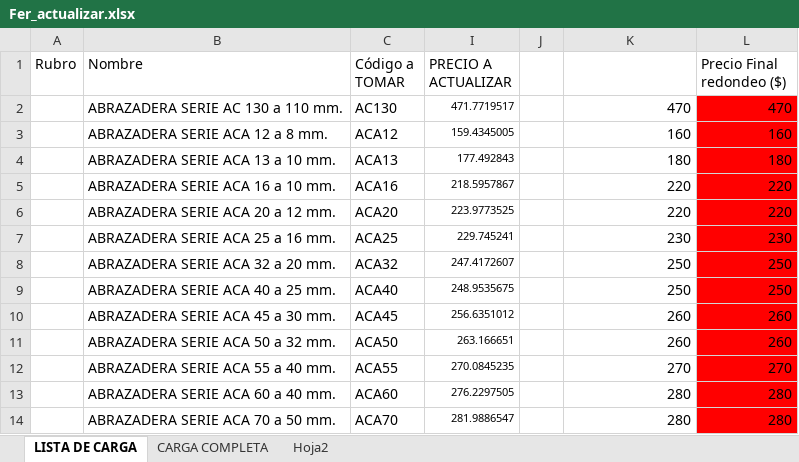
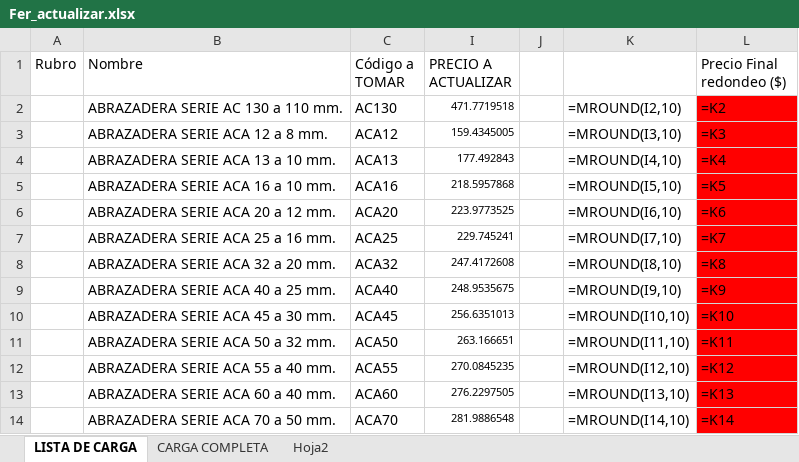
Before and after one commit to mateoastelarra/FerreteriaNorte, an Excel workbook: Fer_actualizar.xlsx, sheet LISTA DE CARGA, drawn as a sheet; only a part is shown; values as stored, in another font and other column widths than the file's, no borders; formulas without a stored value are shown as written; charts and pictures and conditional formats not drawn; the diff covers the shown part only; the diff names each change by its address in the sheet, - before the commit and + after, or states it on an @@ line.

```diff
--- a/Fer_actualizar.xlsx (sheet LISTA DE CARGA)
+++ b/Fer_actualizar.xlsx (sheet LISTA DE CARGA)
-I2 (PRECIO A ACTUALIZAR): 471.7719517
+I2 (PRECIO A ACTUALIZAR): 471.7719518
-K2: 470
+K2: =MROUND(I2,10)
-L2 (Precio Final redondeo ($)): 470
+L2 (Precio Final redondeo ($)): =K2
-K3: 160
+K3: =MROUND(I3,10)
-L3 (Precio Final redondeo ($)): 160
+L3 (Precio Final redondeo ($)): =K3
-K4: 180
+K4: =MROUND(I4,10)
-L4 (Precio Final redondeo ($)): 180
+L4 (Precio Final redondeo ($)): =K4
-I5 (PRECIO A ACTUALIZAR): 218.5957867
+I5 (PRECIO A ACTUALIZAR): 218.5957868
-K5: 220
+K5: =MROUND(I5,10)
-L5 (Precio Final redondeo ($)): 220
+L5 (Precio Final redondeo ($)): =K5
-K6: 220
+K6: =MROUND(I6,10)
-L6 (Precio Final redondeo ($)): 220
+L6 (Precio Final redondeo ($)): =K6
-K7: 230
+K7: =MROUND(I7,10)
-L7 (Precio Final redondeo ($)): 230
+L7 (Precio Final redondeo ($)): =K7
-I8 (PRECIO A ACTUALIZAR): 247.4172607
+I8 (PRECIO A ACTUALIZAR): 247.4172608
-K8: 250
+K8: =MROUND(I8,10)
-L8 (Precio Final redondeo ($)): 250
+L8 (Precio Final redondeo ($)): =K8
-K9: 250
+K9: =MROUND(I9,10)
-L9 (Precio Final redondeo ($)): 250
+L9 (Precio Final redondeo ($)): =K9
-I10 (PRECIO A ACTUALIZAR): 256.6351012
+I10 (PRECIO A ACTUALIZAR): 256.6351013
-K10: 260
+K10: =MROUND(I10,10)
-L10 (Precio Final redondeo ($)): 260
+L10 (Precio Final redondeo ($)): =K10
-K11: 260
+K11: =MROUND(I11,10)
-L11 (Precio Final redondeo ($)): 260
+L11 (Precio Final redondeo ($)): =K11
-K12: 270
+K12: =MROUND(I12,10)
-L12 (Precio Final redondeo ($)): 270
+L12 (Precio Final redondeo ($)): =K12
-K13: 280
+K13: =MROUND(I13,10)
-L13 (Precio Final redondeo ($)): 280
+L13 (Precio Final redondeo ($)): =K13
-I14 (PRECIO A ACTUALIZAR): 281.9886547
+I14 (PRECIO A ACTUALIZAR): 281.9886548
-K14: 280
+K14: =MROUND(I14,10)
-L14 (Precio Final redondeo ($)): 280
+L14 (Precio Final redondeo ($)): =K14
```
Also changed, not shown: 79 edited cells elsewhere in this sheet, hidden cells, charts or pictures, CAVALF.xlsx, precios_finales.xlsx, 10 other files.
